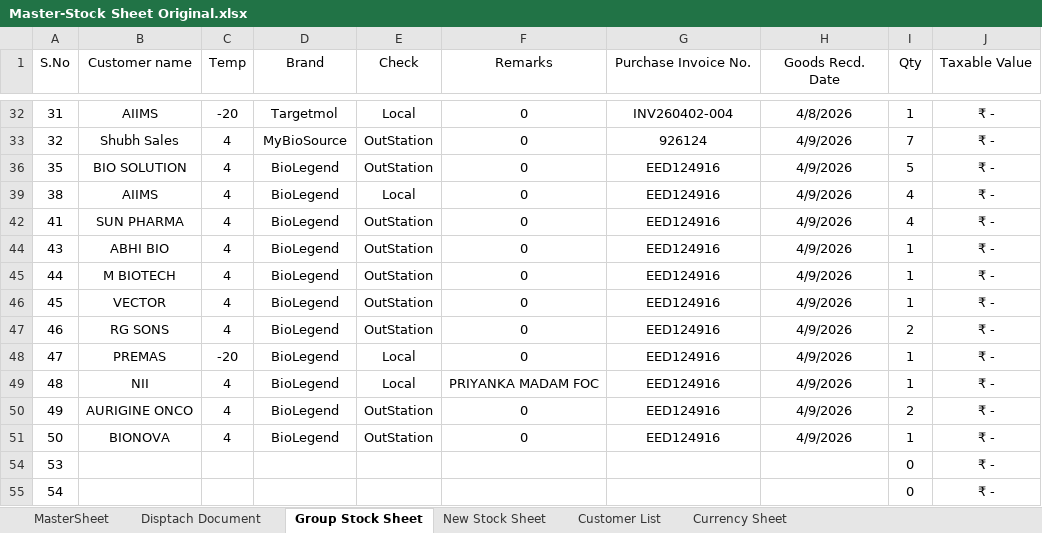
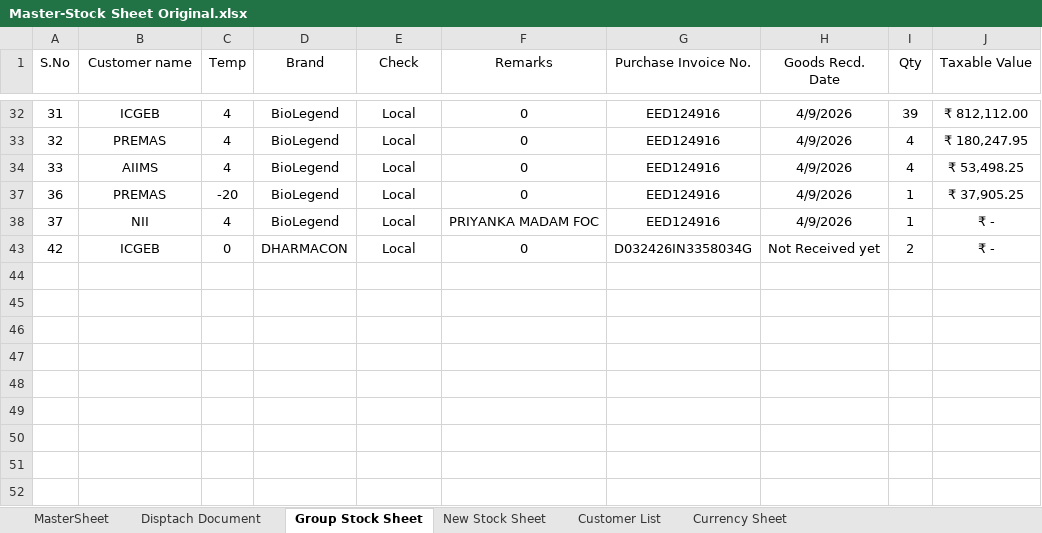
Before and after one commit to logisticsbiogeneindia-sys/BiogeneIndia, an Excel workbook: Master-Stock Sheet Original.xlsx, sheet Group Stock Sheet, drawn as a sheet; only a part is shown, gaps mark what is left out; values as stored, in another font and other column widths than the file's, no borders; removed rows and columns are numbered as before the commit, all else as after; the diff covers the shown part only; the diff names each change by its address in the sheet, - before the commit and + after, or states it on an @@ line.

```diff
--- a/Master-Stock Sheet Original.xlsx (sheet Group Stock Sheet)
+++ b/Master-Stock Sheet Original.xlsx (sheet Group Stock Sheet)
-B32 (Customer name): AIIMS
+B32 (Customer name): ICGEB
-C32 (Temp): -20
+C32 (Temp): 4
-D32 (Brand): Targetmol
+D32 (Brand): BioLegend
-G32 (Purchase Invoice No.): INV260402-004
+G32 (Purchase Invoice No.): EED124916
-H32 (Goods Recd. Date): 4/8/2026
+H32 (Goods Recd. Date): 4/9/2026
-I32 (Qty): 1
+I32 (Qty): 39
-J32 (Taxable Value): ₹ -
+J32 (Taxable Value): ₹ 812,112.00
-B33 (Customer name): Shubh Sales
+B33 (Customer name): PREMAS
-D33 (Brand): MyBioSource
+D33 (Brand): BioLegend
-E33 (Check): OutStation
+E33 (Check): Local
-G33 (Purchase Invoice No.): 926124
+G33 (Purchase Invoice No.): EED124916
-I33 (Qty): 7
+I33 (Qty): 4
-J33 (Taxable Value): ₹ -
+J33 (Taxable Value): ₹ 180,247.95
-row 36: 35 | BIO SOLUTION | 4 | BioLegend | OutStation | 0 | EED124916 | 4/9/2026 | 5 | ₹ -
-A34 (S.No): 38
+A34 (S.No): 33
-J34 (Taxable Value): ₹ -
+J34 (Taxable Value): ₹ 53,498.25
-row 42: 41 | SUN PHARMA | 4 | BioLegend | OutStation | 0 | EED124916 | 4/9/2026 | 4 | ₹ -
-row 44: 43 | ABHI BIO | 4 | BioLegend | OutStation | 0 | EED124916 | 4/9/2026 | 1 | ₹ -
-row 45: 44 | M BIOTECH | 4 | BioLegend | OutStation | 0 | EED124916 | 4/9/2026 | 1 | ₹ -
-row 46: 45 | VECTOR | 4 | BioLegend | OutStation | 0 | EED124916 | 4/9/2026 | 1 | ₹ -
-row 47: 46 | RG SONS | 4 | BioLegend | OutStation | 0 | EED124916 | 4/9/2026 | 2 | ₹ -
-A37 (S.No): 47
+A37 (S.No): 36
-J37 (Taxable Value): ₹ -
+J37 (Taxable Value): ₹ 37,905.25
-A38 (S.No): 48
+A38 (S.No): 37
-row 50: 49 | AURIGINE ONCO | 4 | BioLegend | OutStation | 0 | EED124916 | 4/9/2026 | 2 | ₹ -
-row 51: 50 | BIONOVA | 4 | BioLegend | OutStation | 0 | EED124916 | 4/9/2026 | 1 | ₹ -
-row 54: 53 |  |  |  |  |  |  |  | 0 | ₹ -
-row 55: 54 |  |  |  |  |  |  |  | 0 | ₹ -
+row 43: 42 | ICGEB | 0 | DHARMACON | Local | 0 | D032426IN3358034G | Not Received yet | 2 | ₹ -
```
Also changed, not shown: 5 added rows, 17 hidden or unhidden rows and 10 edited cells elsewhere in this sheet, sheet MasterSheet, sheet New Stock Sheet, sheet Customer List, sheet Disptach Document, formulas that keep their value, hidden cells.
